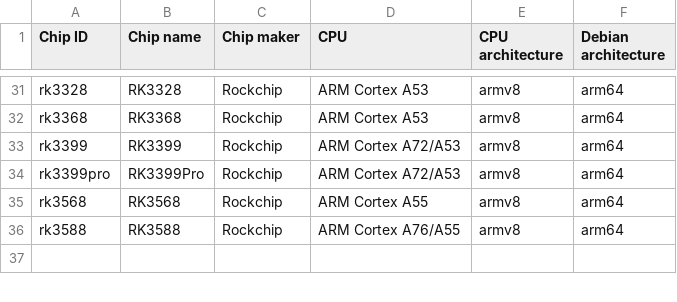
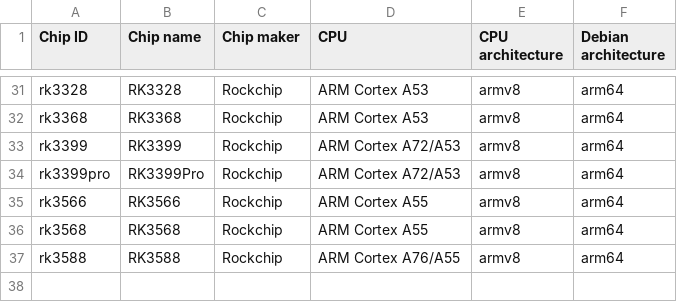
Before and after one commit to johang/sd-card-images, a CSV file: chips.csv, drawn as a sheet; only a part is shown, gaps mark what is left out; the diff names each change by its address in the sheet, - before the commit and + after, or states it on an @@ line.

```diff
--- a/chips.csv
+++ b/chips.csv
+row 35: rk3566 | RK3566 | Rockchip | ARM Cortex A55 | armv8 | arm64
```
Also changed, not shown: boards.csv, 1 other file.
